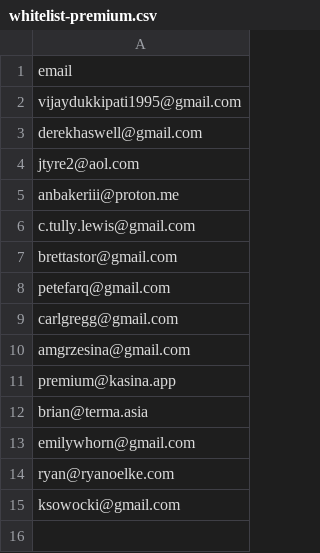
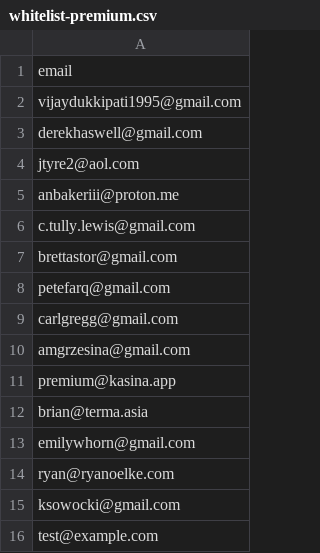
Before and after one commit to vincenthorn/KASINA, a CSV file: whitelist-premium.csv, drawn as a sheet.

```diff
--- a/whitelist-premium.csv
+++ b/whitelist-premium.csv
@@ -15 +15,2 @@ ryan@ryanoelke.com
 ksowocki@gmail.com
+test@example.com
```
Also changed, not shown: whitelist.csv.
